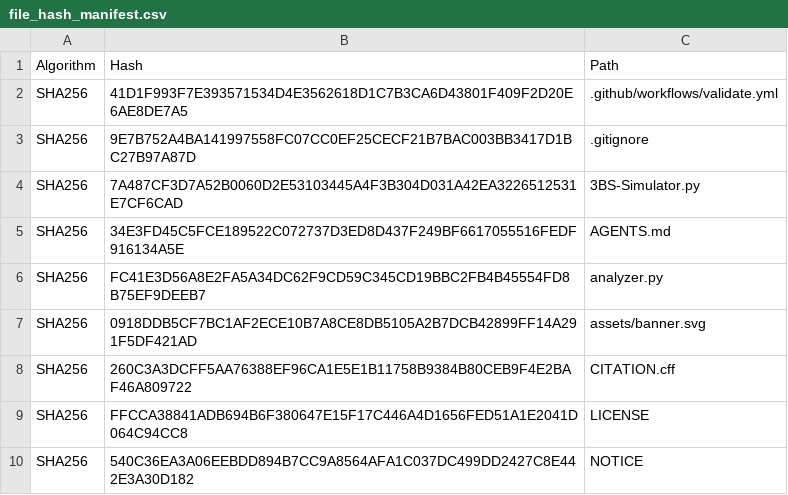
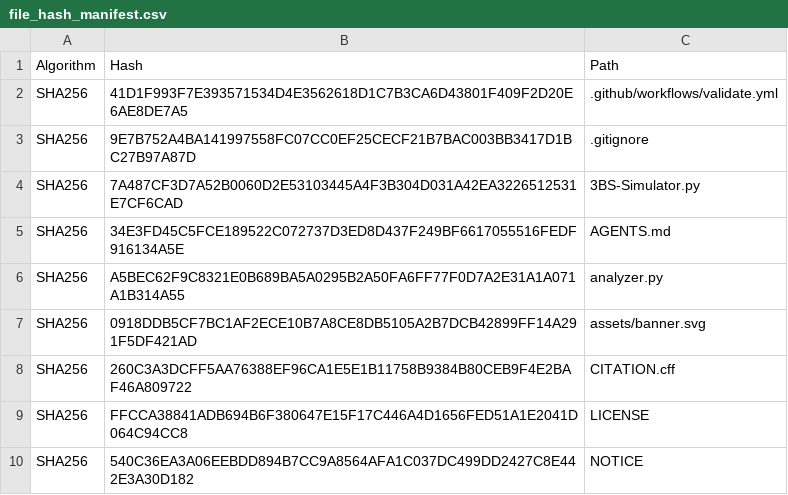
Before and after one commit to Arihant-Bharanidharan/Three-Body-Chaos-Simulator-and-Analyzer, a CSV file: file_hash_manifest.csv, drawn as a sheet; only a part is shown.

```diff
--- a/file_hash_manifest.csv
+++ b/file_hash_manifest.csv
@@ -5,3 +5,3 @@
 "SHA256","34E3FD45C5FCE189522C072737D3ED8D437F249BF6617055516FEDF916134A5E","AGENTS.md"
-"SHA256","FC41E3D56A8E2FA5A34DC62F9CD59C345CD19BBC2FB4B45554FD8B75EF9DEEB7","analyzer.py"
+"SHA256","A5BEC62F9C8321E0B689BA5A0295B2A50FA6FF77F0D7A2E31A1A071A1B314A55","analyzer.py"
 "SHA256","0918DDB5CF7BC1AF2ECE10B7A8CE8DB5105A2B7DCB42899FF14A291F5DF421AD","assets/banner.svg"
```
Also changed, not shown: 1 other file.
